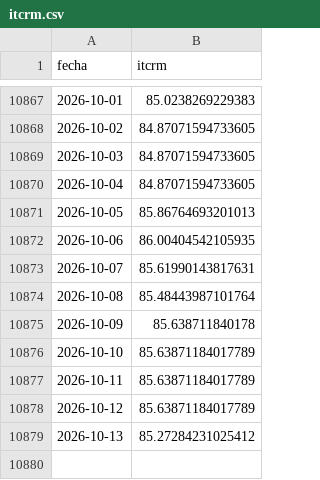
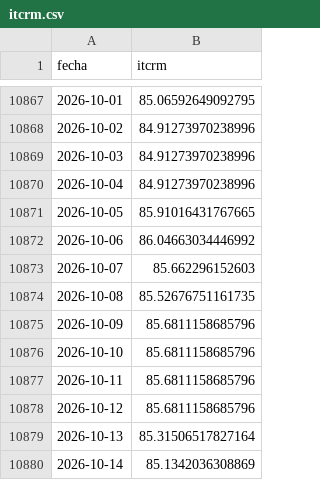
Before and after one commit to omerembon96-maker/datos-economicos-argentina, a CSV file: itcrm.csv, drawn as a sheet; only a part is shown, gaps mark what is left out; the diff covers the shown part only.

```diff
--- a/itcrm.csv
+++ b/itcrm.csv
@@ -10867,13 +10867,14 @@ fecha,itcrm
-2026-10-01,85.0238269229383
-2026-10-02,84.87071594733605
-2026-10-03,84.87071594733605
-2026-10-04,84.87071594733605
-2026-10-05,85.86764693201013
-2026-10-06,86.00404542105935
-2026-10-07,85.61990143817631
-2026-10-08,85.48443987101764
-2026-10-09,85.638711840178
-2026-10-10,85.63871184017789
-2026-10-11,85.63871184017789
-2026-10-12,85.63871184017789
-2026-10-13,85.27284231025412
+2026-10-01,85.06592649092795
+2026-10-02,84.91273970238996
+2026-10-03,84.91273970238996
+2026-10-04,84.91273970238996
+2026-10-05,85.91016431767665
+2026-10-06,86.04663034446992
+2026-10-07,85.662296152603
+2026-10-08,85.52676751161735
+2026-10-09,85.6811158685796
+2026-10-10,85.6811158685796
+2026-10-11,85.6811158685796
+2026-10-12,85.6811158685796
+2026-10-13,85.31506517827164
+2026-10-14,85.1342036308869
```
Also changed, not shown: 27 edited cells elsewhere in this file.
